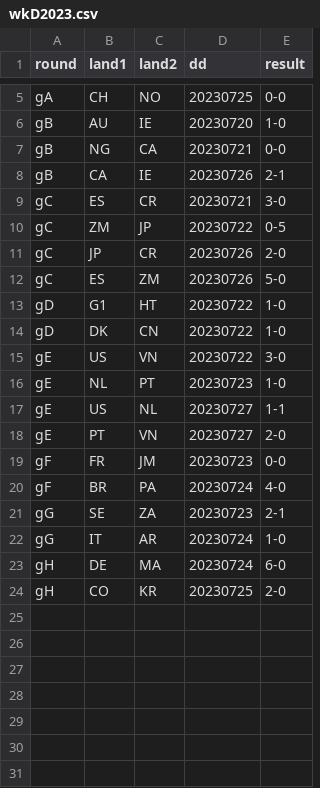
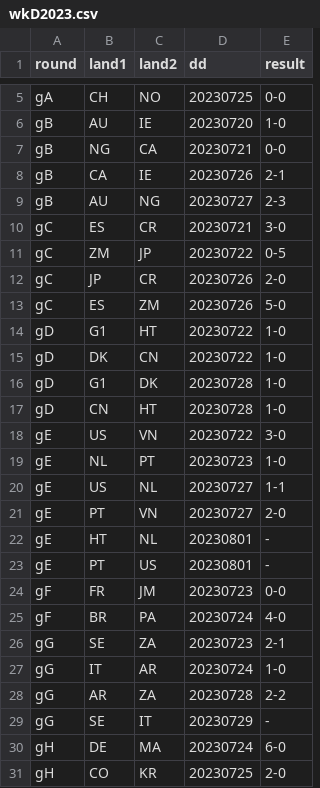
Before and after one commit to epsig/shob, a CSV file: data/sport/ekwk/wkD2023.csv, drawn as a sheet; only a part is shown, gaps mark what is left out.

```diff
--- a/data/sport/ekwk/wkD2023.csv
+++ b/data/sport/ekwk/wkD2023.csv
@@ -8,2 +8,3 @@ gB,NG,CA,20230721,0-0
 gB,CA,IE,20230726,2-1
+gB,AU,NG,20230727,2-3
 gC,ES,CR,20230721,3-0
@@ -14,2 +15,4 @@ gD,G1,HT,20230722,1-0
 gD,DK,CN,20230722,1-0
+gD,G1,DK,20230728,1-0
+gD,CN,HT,20230728,1-0
 gE,US,VN,20230722,3-0
@@ -18,2 +21,4 @@ gE,US,NL,20230727,1-1
 gE,PT,VN,20230727,2-0
+gE,HT,NL,20230801,-
+gE,PT,US,20230801,-
 gF,FR,JM,20230723,0-0
@@ -22,2 +27,4 @@ gG,SE,ZA,20230723,2-1
 gG,IT,AR,20230724,1-0
+gG,AR,ZA,20230728,2-2
+gG,SE,IT,20230729,-
 gH,DE,MA,20230724,6-0
```
Also changed, not shown: data/sport/ekwk/ekwk_remarks.csv, 5 other files.
